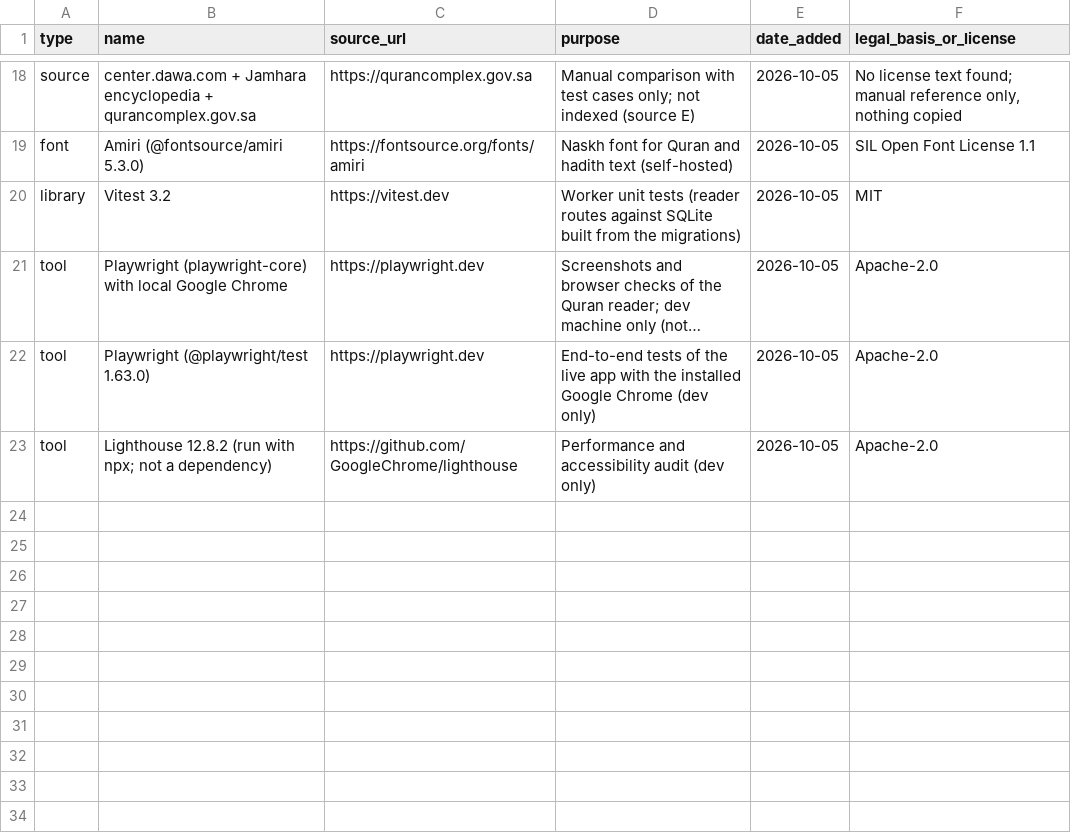
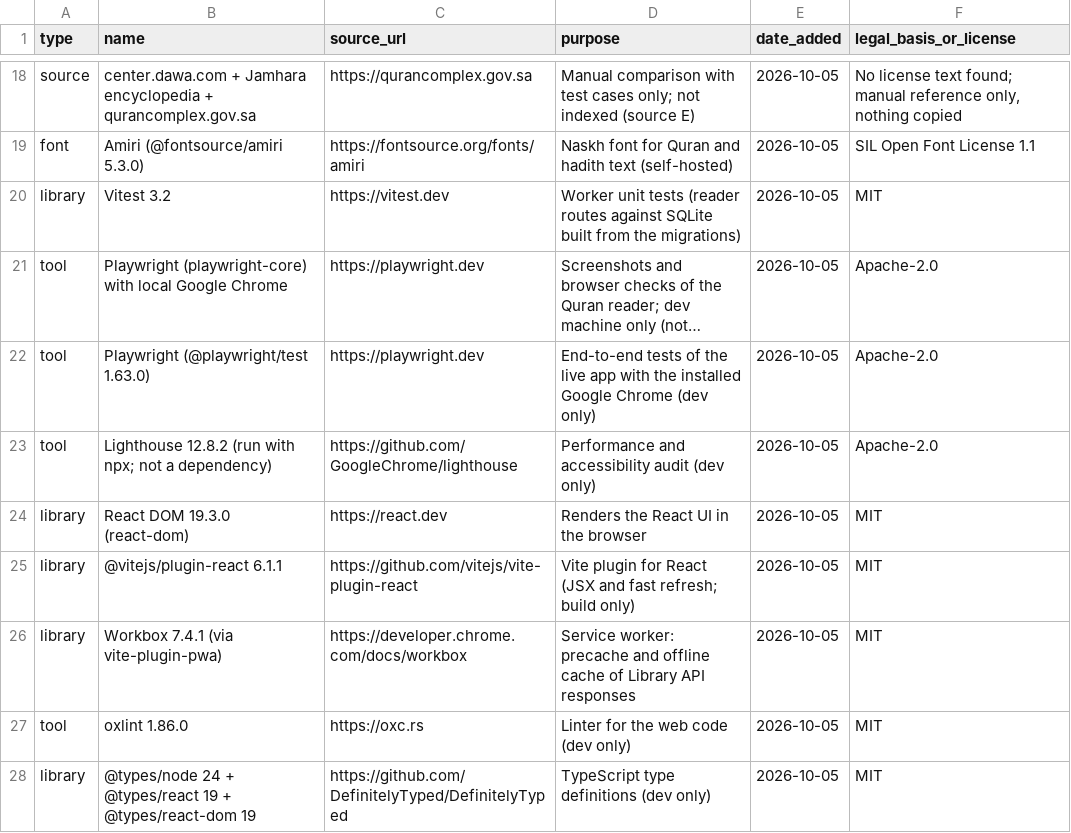
Before and after one commit to alkhammashtalal-sketch/i-muslim, a CSV file: docs/COMPONENTS.csv, drawn as a sheet; only a part is shown, gaps mark what is left out; long unchanged cells end in ….

```diff
--- a/docs/COMPONENTS.csv
+++ b/docs/COMPONENTS.csv
@@ -23 +23,6 @@ tool,Playwright (@playwright/test 1.63.0),https://playwright.dev,End-to-end test
 tool,Lighthouse 12.8.2 (run with npx; not a dependency),https://github.com/GoogleChrome/lighthouse,Performance and accessibility audit (dev only),2026-10-05,Apache-2.0
+library,React DOM 19.3.0 (react-dom),https://react.dev,Renders the React UI in the browser,2026-10-05,MIT
+library,@vitejs/plugin-react 6.1.1,https://github.com/vitejs/vite-plugin-react,Vite plugin for React (JSX and fast refresh; build only),2026-10-05,MIT
+library,Workbox 7.4.1 (via vite-plugin-pwa),https://developer.chrome.com/docs/workbox,Service worker: precache and offline cache of Library API responses,2026-10-05,MIT
+tool,oxlint 1.86.0,https://oxc.rs,Linter for the web code (dev only),2026-10-05,MIT
+library,@types/node 24 + @types/react 19 + @types/react-dom 19,https://github.com/DefinitelyTyped/DefinitelyTyped,TypeScript type definitions (dev only),2026-10-05,MIT
```
Also changed, not shown: 3 other files.
